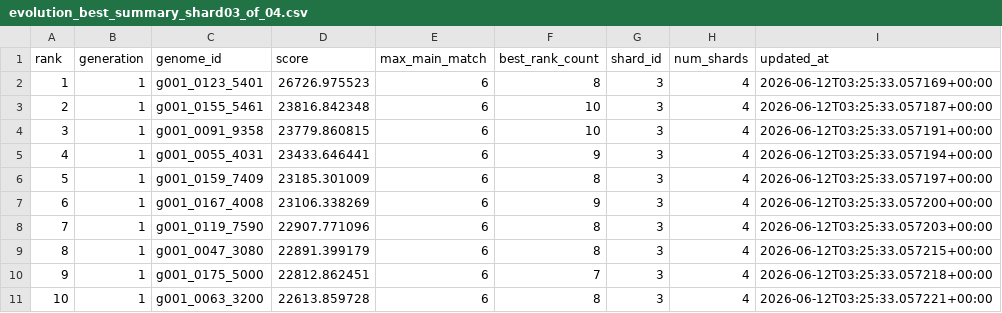
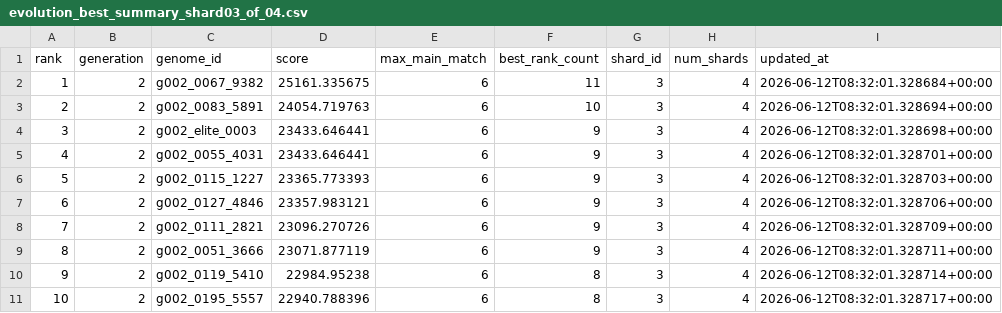
Before and after one commit to Joker7822/NEW_LOTO7, a CSV file: outputs/evolution_best_summary_shard03_of_04.csv, drawn as a sheet.

```diff
--- a/outputs/evolution_best_summary_shard03_of_04.csv
+++ b/outputs/evolution_best_summary_shard03_of_04.csv
@@ -1,11 +1,11 @@
 rank,generation,genome_id,score,max_main_match,best_rank_count,shard_id,num_shards,updated_at
-1,1,g001_0123_5401,26726.975523,6,8,3,4,2026-06-12T03:25:33.057169+00:00
-2,1,g001_0155_5461,23816.842348,6,10,3,4,2026-06-12T03:25:33.057187+00:00
-3,1,g001_0091_9358,23779.860815,6,10,3,4,2026-06-12T03:25:33.057191+00:00
-4,1,g001_0055_4031,23433.646441,6,9,3,4,2026-06-12T03:25:33.057194+00:00
-5,1,g001_0159_7409,23185.301009,6,8,3,4,2026-06-12T03:25:33.057197+00:00
-6,1,g001_0167_4008,23106.338269,6,9,3,4,2026-06-12T03:25:33.057200+00:00
-7,1,g001_0119_7590,22907.771096,6,8,3,4,2026-06-12T03:25:33.057203+00:00
-8,1,g001_0047_3080,22891.399179,6,8,3,4,2026-06-12T03:25:33.057215+00:00
-9,1,g001_0175_5000,22812.862451,6,7,3,4,2026-06-12T03:25:33.057218+00:00
-10,1,g001_0063_3200,22613.859728,6,8,3,4,2026-06-12T03:25:33.057221+00:00
+1,2,g002_0067_9382,25161.335675,6,11,3,4,2026-06-12T08:32:01.328684+00:00
+2,2,g002_0083_5891,24054.719763,6,10,3,4,2026-06-12T08:32:01.328694+00:00
+3,2,g002_elite_0003,23433.646441,6,9,3,4,2026-06-12T08:32:01.328698+00:00
+4,2,g002_0055_4031,23433.646441,6,9,3,4,2026-06-12T08:32:01.328701+00:00
+5,2,g002_0115_1227,23365.773393,6,9,3,4,2026-06-12T08:32:01.328703+00:00
+6,2,g002_0127_4846,23357.983121,6,9,3,4,2026-06-12T08:32:01.328706+00:00
+7,2,g002_0111_2821,23096.270726,6,9,3,4,2026-06-12T08:32:01.328709+00:00
+8,2,g002_0051_3666,23071.877119,6,9,3,4,2026-06-12T08:32:01.328711+00:00
+9,2,g002_0119_5410,22984.95238,6,8,3,4,2026-06-12T08:32:01.328714+00:00
+10,2,g002_0195_5557,22940.788396,6,8,3,4,2026-06-12T08:32:01.328717+00:00
```
Also changed, not shown: 2 other files.
